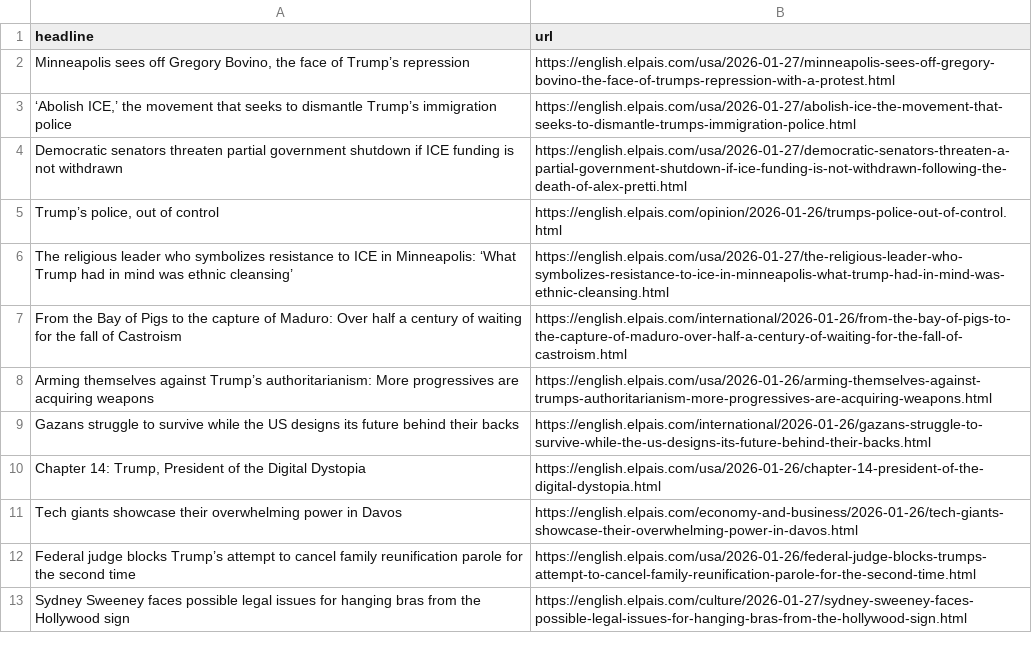
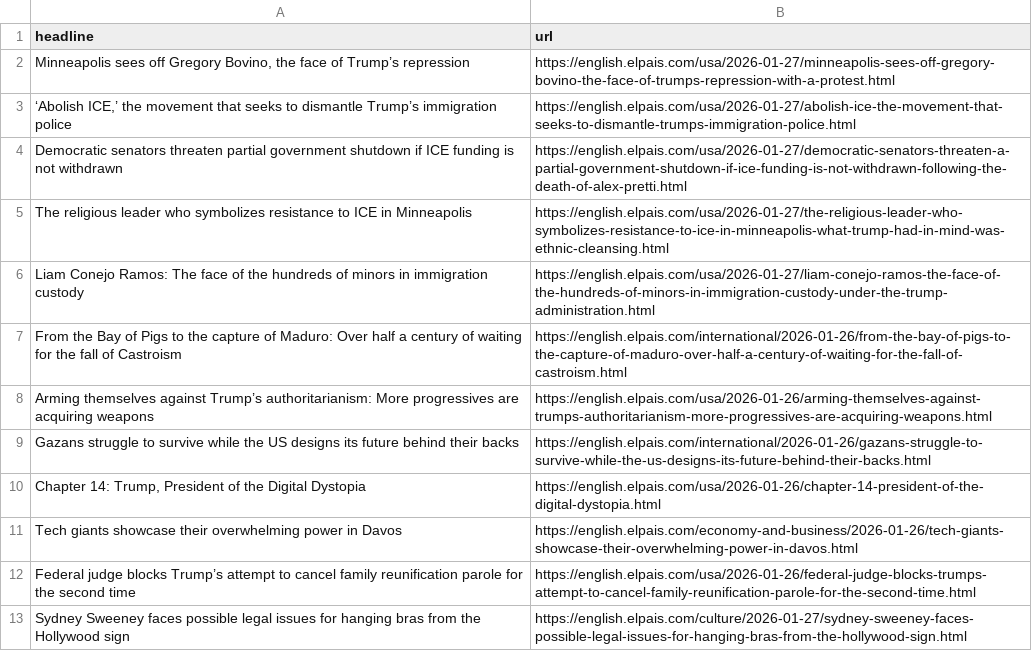
Before and after one commit to cmgsalazar/el-pais-autoscraper, a CSV file: headlines.csv, drawn as a sheet; only a part is shown.

```diff
--- a/headlines.csv
+++ b/headlines.csv
@@ -4,4 +4,4 @@ headline,url
 Democratic senators threaten partial government shutdown if ICE funding is not withdrawn,https://english.elpais.com/usa/2026-01-27/democratic-senators-threaten-a-partial-government-shutdown-if-ice-funding-is-not-withdrawn-following-the-death-of-alex-pretti.html
-"Trump’s police, out of control",https://english.elpais.com/opinion/2026-01-26/trumps-police-out-of-control.html
-The religious leader who symbolizes resistance to ICE in Minneapolis: ‘What Trump had in mind was ethnic cleansing’,https://english.elpais.com/usa/2026-01-27/the-religious-leader-who-symbolizes-resistance-to-ice-in-minneapolis-what-trump-had-in-mind-was-ethnic-cleansing.html
+The religious leader who symbolizes resistance to ICE in Minneapolis,https://english.elpais.com/usa/2026-01-27/the-religious-leader-who-symbolizes-resistance-to-ice-in-minneapolis-what-trump-had-in-mind-was-ethnic-cleansing.html
+Liam Conejo Ramos: The face of the hundreds of minors in immigration custody,https://english.elpais.com/usa/2026-01-27/liam-conejo-ramos-the-face-of-the-hundreds-of-minors-in-immigration-custody-under-the-trump-administration.html
 From the Bay of Pigs to the capture of Maduro: Over half a century of waiting for the fall of Castroism,https://english.elpais.com/international/2026-01-26/from-the-bay-of-pigs-to-the-capture-of-maduro-over-half-a-century-of-waiting-for-the-fall-of-castroism.html
```
